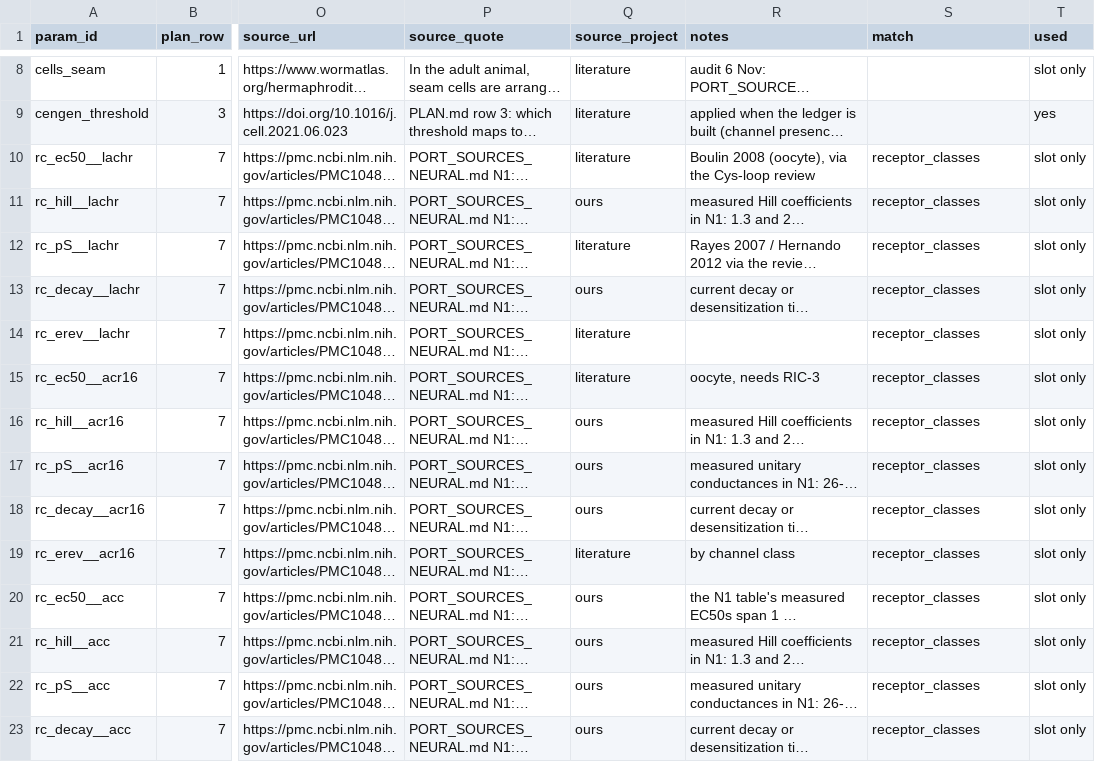
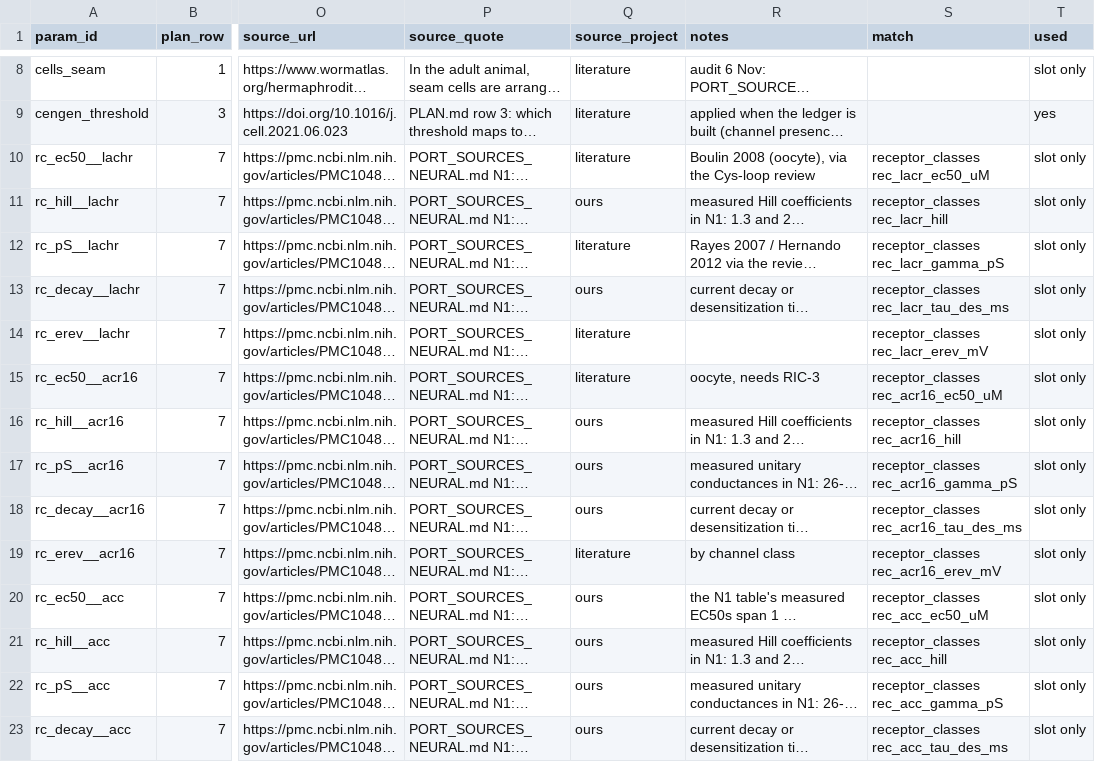
Before and after one commit to bengreff/fly-emulation, a CSV file: data/worm/catalog/slots.csv, drawn as a sheet; only a part is shown, gaps mark what is left out; long unchanged cells end in …; the diff covers the shown part only; the diff names each change by its address in the sheet, - before the commit and + after, or states it on an @@ line.

```diff
--- a/data/worm/catalog/slots.csv
+++ b/data/worm/catalog/slots.csv
-S10 (match): receptor_classes
+S10 (match): receptor_classes rec_lacr_ec50_uM
-S11 (match): receptor_classes
+S11 (match): receptor_classes rec_lacr_hill
-S12 (match): receptor_classes
+S12 (match): receptor_classes rec_lacr_gamma_pS
-S13 (match): receptor_classes
+S13 (match): receptor_classes rec_lacr_tau_des_ms
-S14 (match): receptor_classes
+S14 (match): receptor_classes rec_lacr_erev_mV
-S15 (match): receptor_classes
+S15 (match): receptor_classes rec_acr16_ec50_uM
-S16 (match): receptor_classes
+S16 (match): receptor_classes rec_acr16_hill
-S17 (match): receptor_classes
+S17 (match): receptor_classes rec_acr16_gamma_pS
-S18 (match): receptor_classes
+S18 (match): receptor_classes rec_acr16_tau_des_ms
-S19 (match): receptor_classes
+S19 (match): receptor_classes rec_acr16_erev_mV
-S20 (match): receptor_classes
+S20 (match): receptor_classes rec_acc_ec50_uM
-S21 (match): receptor_classes
+S21 (match): receptor_classes rec_acc_hill
-S22 (match): receptor_classes
+S22 (match): receptor_classes rec_acc_gamma_pS
-S23 (match): receptor_classes
+S23 (match): receptor_classes rec_acc_tau_des_ms
```
Also changed, not shown: 56 edited cells elsewhere in this file, data/worm/catalog/hidden_review.csv, data/worm/catalog/link_check.csv, 8 other files.
